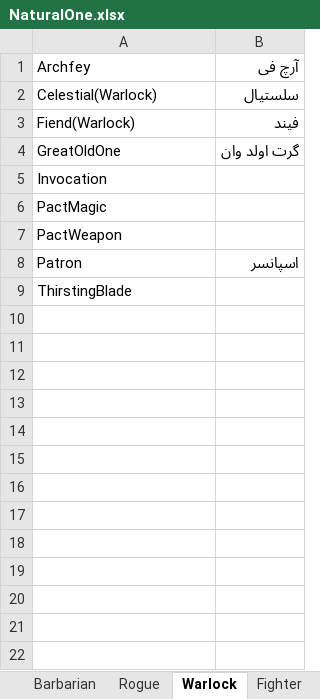
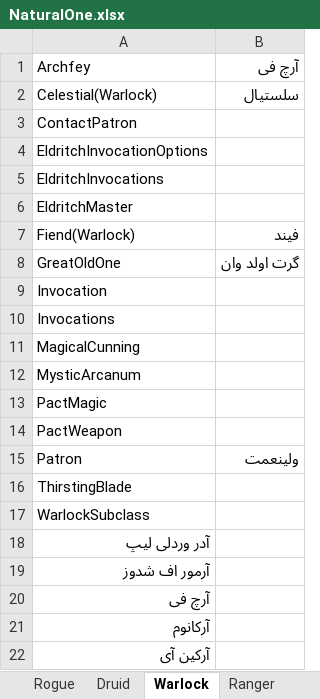
Before and after one commit to amiroo54/PHBTranslation, an Excel workbook: dictionaries/NaturalOne.xlsx, sheet Warlock, drawn as a sheet; only a part is shown; values as stored, in another font and other column widths than the file's, no borders; addresses are those after the commit; the diff covers the shown part only; the diff names each change by its address in the sheet, - before the commit and + after, or states it on an @@ line.

```diff
--- a/dictionaries/NaturalOne.xlsx (sheet Warlock)
+++ b/dictionaries/NaturalOne.xlsx (sheet Warlock)
+row 3: ContactPatron
+row 4: EldritchInvocationOptions
+row 5: EldritchInvocations
+row 6: EldritchMaster
+row 10: Invocations
+row 11: MagicalCunning
+row 12: MysticArcanum
-B15: اسپانسر
+B15: ولینعمت
+row 17: WarlockSubclass
+row 18: آدر وردلی لیپ
+row 19: آرمور اف شدوز
+row 20: آرچ فی
+row 21: آرکانوم
+row 22: آرکین آی
```
Also changed, not shown: 98 added rows elsewhere in this sheet, sheet Spells, sheet Basics, sheet Cleric, sheet Equipment, sheet Monk, sheet Druid, 10 more sheets, other sheet tabs.
